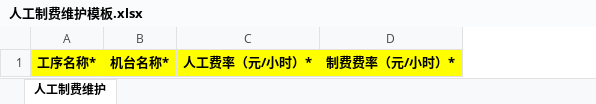
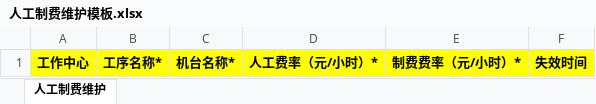
Before and after one commit to flaglinlinna/huayu_mes, an Excel workbook: src/main/resources/static/excelFile/人工制费维护模板.xlsx, sheet 人工制费维护, drawn as a sheet; values as stored, in another font and other column widths than the file's, no borders; the diff names each change by its address in the sheet, - before the commit and + after, or states it on an @@ line.

```diff
--- a/src/main/resources/static/excelFile/人工制费维护模板.xlsx (sheet 人工制费维护)
+++ b/src/main/resources/static/excelFile/人工制费维护模板.xlsx (sheet 人工制费维护)
+column A, row 1: 工作中心
+column F, row 1: 失效时间
```
Also changed, not shown: src/main/resources/static/excelFile/物料通用价格维护模板.xlsx, 19 other files.
